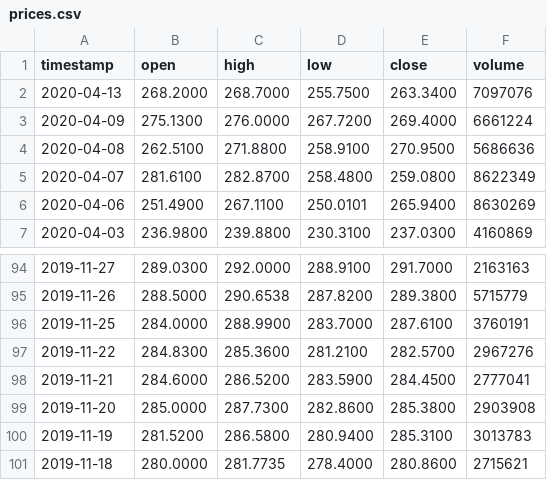
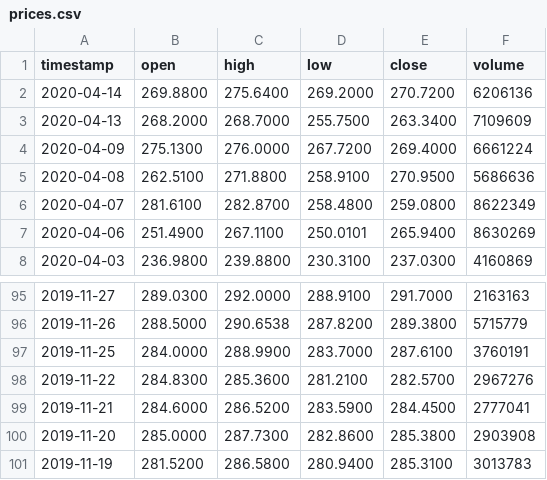
Before and after one commit to nextzuckerberg/robo-advisor, a CSV file: data/prices.csv, drawn as a sheet; only a part is shown, gaps mark what is left out.

```diff
--- a/data/prices.csv
+++ b/data/prices.csv
@@ -1,3 +1,4 @@
 timestamp,open,high,low,close,volume
-2020-04-13,268.2000,268.7000,255.7500,263.3400,7097076
+2020-04-14,269.8800,275.6400,269.2000,270.7200,6206136
+2020-04-13,268.2000,268.7000,255.7500,263.3400,7109609
 2020-04-09,275.1300,276.0000,267.7200,269.4000,6661224
@@ -100,2 +101 @@ timestamp,open,high,low,close,volume
 2019-11-19,281.5200,286.5800,280.9400,285.3100,3013783
-2019-11-18,280.0000,281.7735,278.4000,280.8600,2715621
```
Also changed, not shown: 4 other files.
